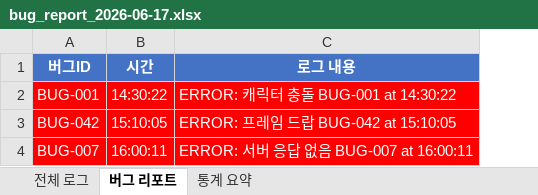
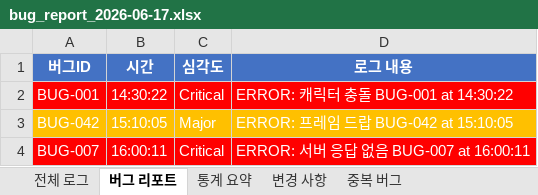
Before and after one commit to KimSymbol/game-qa-portfolio, an Excel workbook: 02.tools/01.log-analyzer/결과/bug_report_2026-06-17.xlsx, sheet 버그 리포트, drawn as a sheet; values as stored, in another font and other column widths than the file's, no borders; addresses are those after the commit; the diff names each change by its address in the sheet, - before the commit and + after, or states it on an @@ line.

```diff
--- a/02.tools/01.log-analyzer/결과/bug_report_2026-06-17.xlsx (sheet 버그 리포트)
+++ b/02.tools/01.log-analyzer/결과/bug_report_2026-06-17.xlsx (sheet 버그 리포트)
+sheet tab: 변경 사항
+sheet tab: 중복 버그
+column C (심각도), rows 2-4: Critical | Major | Critical
-A3:B3 fill: #FF0000
+A3:B3 fill: #FFC000
-D3 fill: #FF0000
+D3 fill: #FFC000
```
Also changed, not shown: 02.tools/02.excel-reporter/결과/report_2026-06-17.xlsx, 7 other files.
